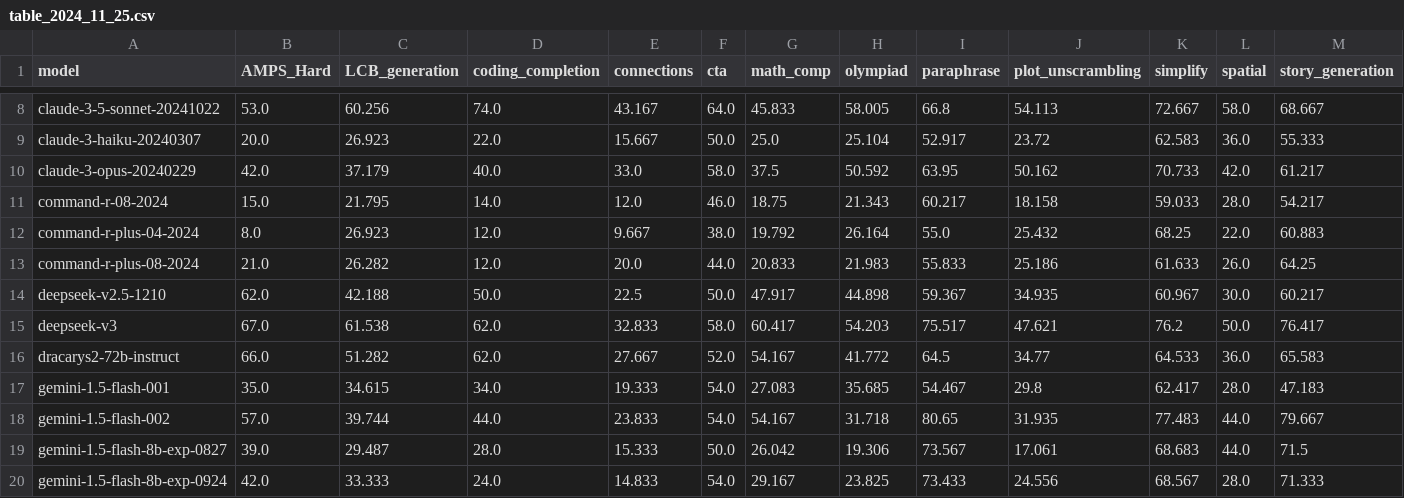
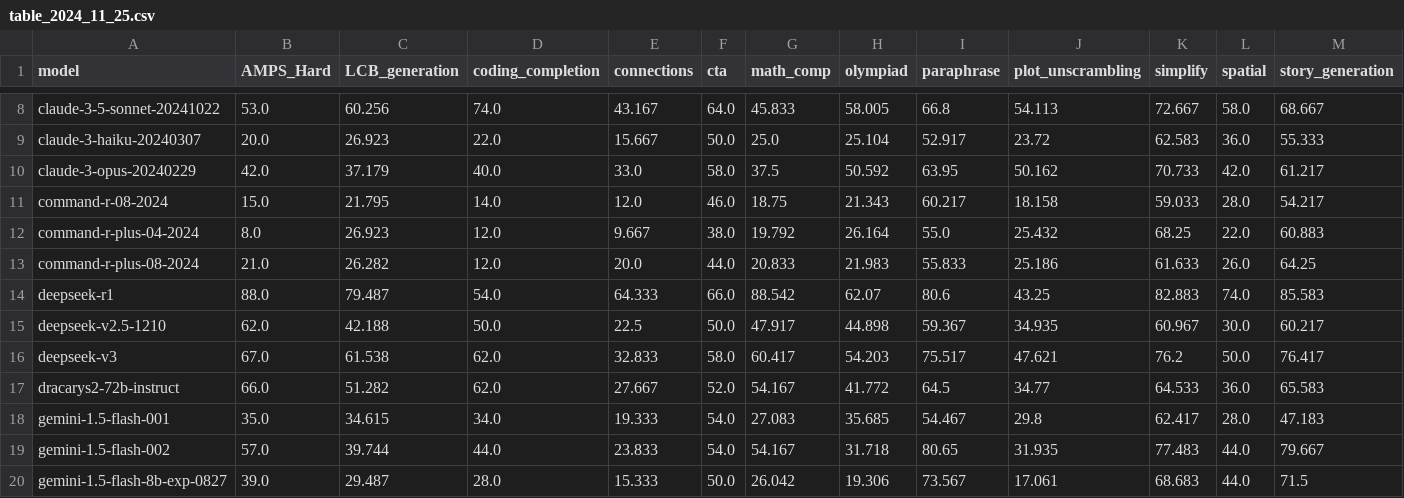
Before and after one commit to LiveBench/livebench.github.io, a CSV file: public/table_2024_11_25.csv, drawn as a sheet; only a part is shown, gaps mark what is left out; the shorter side is filled out with more unchanged rows; rows hold the shown columns only; the diff names each change by its address in the sheet, - before the commit and + after, or states it on an @@ line.

Commit message:
add deepseek-r1

```diff
--- a/public/table_2024_11_25.csv
+++ b/public/table_2024_11_25.csv
+row 14: deepseek-r1 | 88.0 | 79.487 | 54.0 | 64.333 | 66.0 | 88.542 | 62.07 | 80.6 | 43.25 | 82.883 | 74.0 | 85.583
```
Also changed, not shown: 1 other file.
